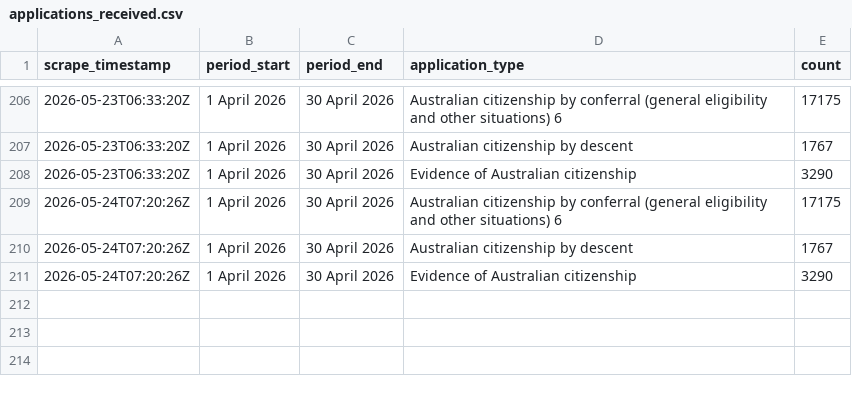
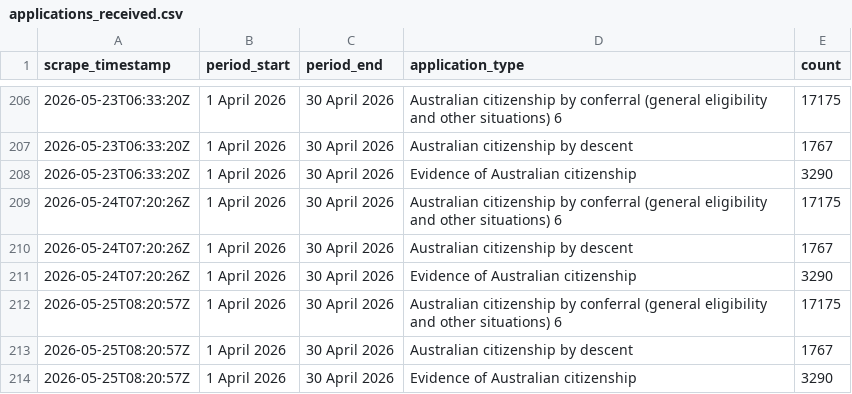
Before and after one commit to grainne-b/visa-processing-times, a CSV file: data/applications_received.csv, drawn as a sheet; only a part is shown, gaps mark what is left out.

```diff
--- a/data/applications_received.csv
+++ b/data/applications_received.csv
@@ -211 +211,4 @@ scrape_timestamp,period_start,period_end,application_type,count
 2026-05-24T07:20:26Z,1 April 2026,30 April 2026,Evidence of Australian citizenship,3290,
+2026-05-25T08:20:57Z,1 April 2026,30 April 2026,Australian citizenship by conferral (general eligibility and other situations) 6,17175,
+2026-05-25T08:20:57Z,1 April 2026,30 April 2026,Australian citizenship by descent,1767,
+2026-05-25T08:20:57Z,1 April 2026,30 April 2026,Evidence of Australian citizenship,3290,
```
Also changed, not shown: data/applications_on_hand.csv, data/processing_times.csv.
